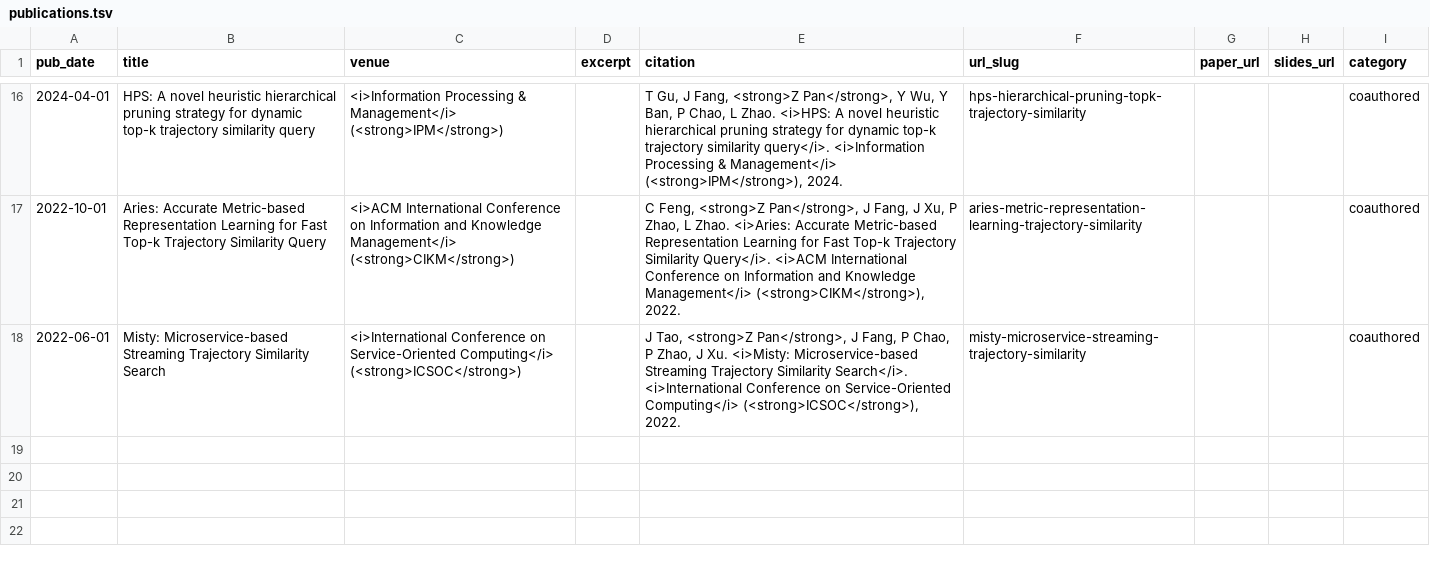
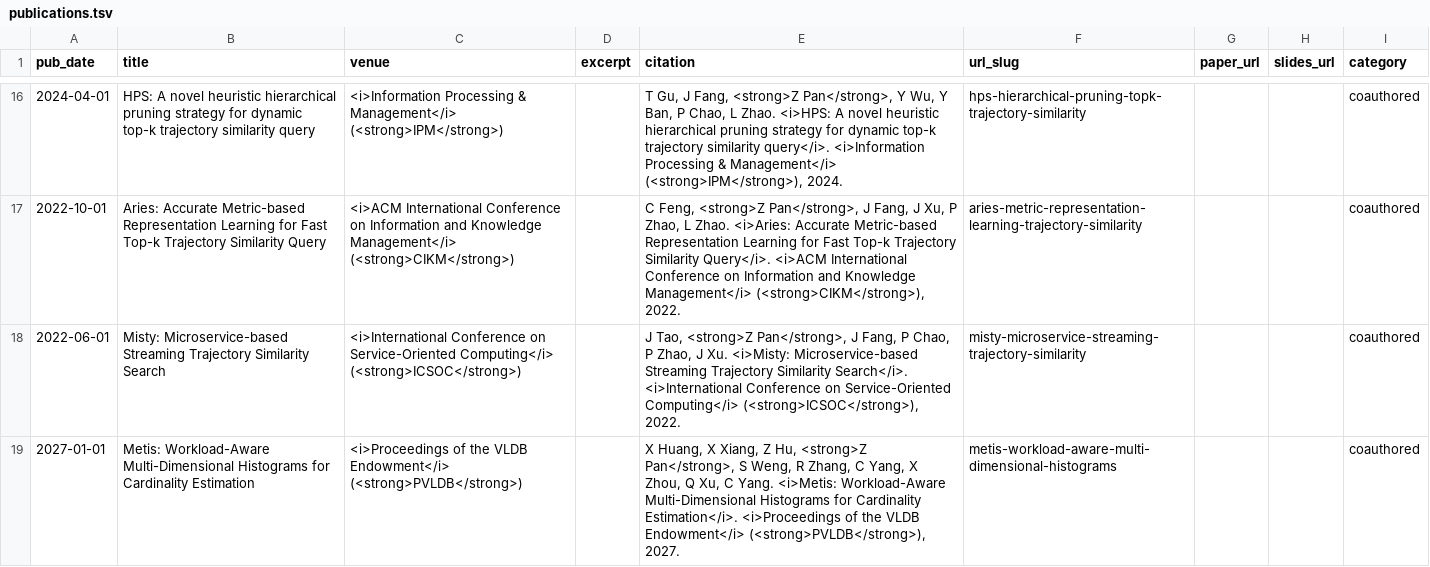
Before and after one commit to lroethan/lroethan.github.io, a TSV file: markdown_generator/publications.tsv, drawn as a sheet; only a part is shown, gaps mark what is left out; the diff names each change by its address in the sheet, - before the commit and + after, or states it on an @@ line.

Commit message:
Add Metis publication and VLDB 2027 acceptance news

```diff
--- a/markdown_generator/publications.tsv
+++ b/markdown_generator/publications.tsv
+row 19: 2027-01-01 | Metis: Workload-Aware Multi-Dimensional Histograms for Cardinality Estimation | <i>Proceedings of the VLDB Endowment</i> (<strong>PVLDB</strong>) |  | X Huang, X Xiang, Z Hu, <strong>Z Pan</strong>, S Weng, R Zhang, C Yang, X Zhou, Q Xu, C Yang. <i>Metis: Workload-Aware Multi-Dimensional Histograms for Cardinality Estimation</i>. <i>Proceedings of the VLDB Endowment</i> (<strong>PVLDB</strong>), 2027. | metis-workload-aware-multi-dimensional-histograms |  |  | coauthored
```
Also changed, not shown: 2 other files.
